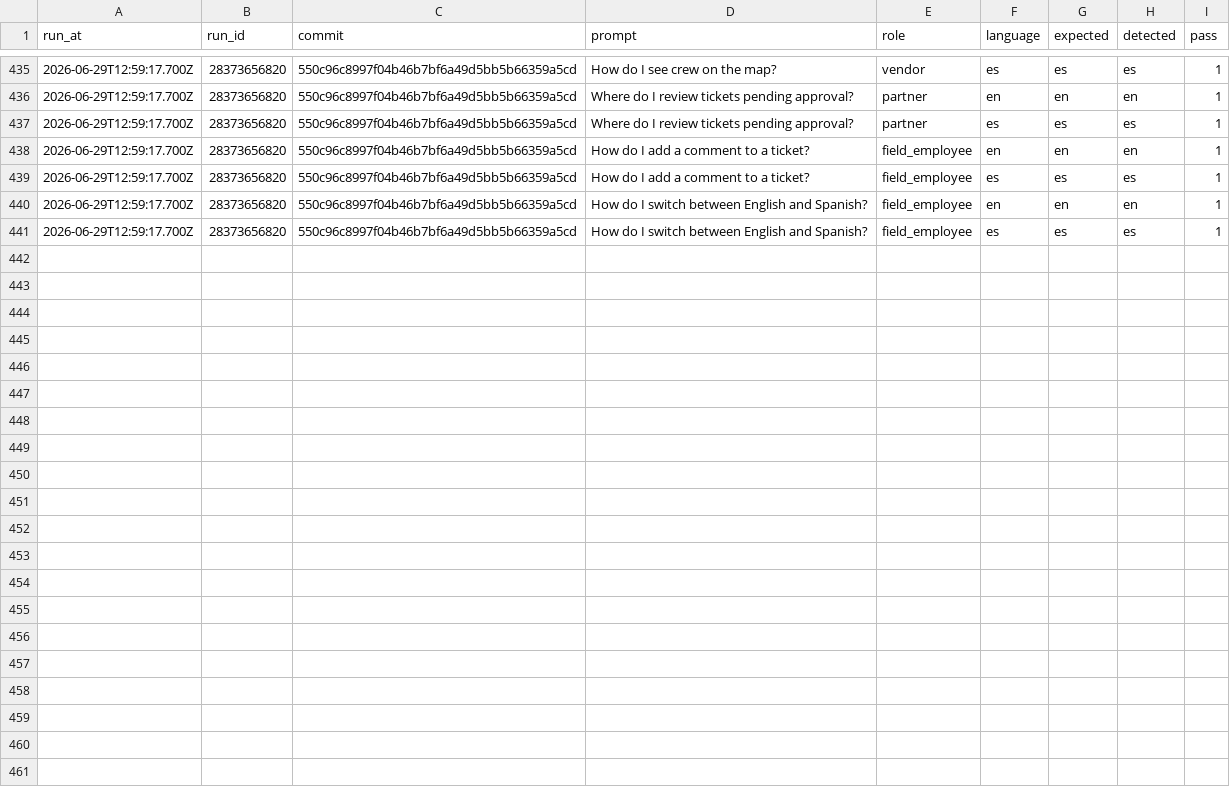
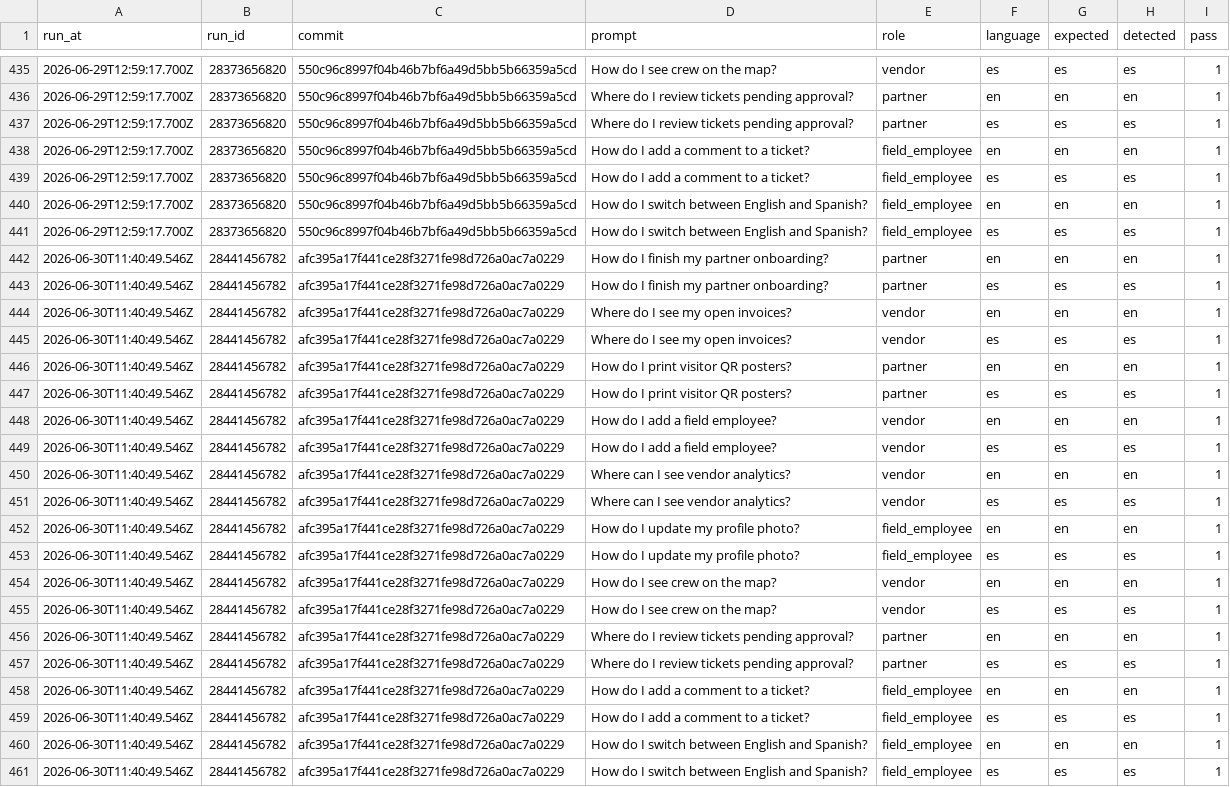
Before and after one commit to vndrly/VNDRLY.ai, a CSV file: data/assistant-language-eval/history.csv, drawn as a sheet; only a part is shown, gaps mark what is left out.

```diff
--- a/data/assistant-language-eval/history.csv
+++ b/data/assistant-language-eval/history.csv
@@ -441 +441,21 @@ run_at,run_id,commit,prompt,role,language,expected,detected,pass
 2026-06-29T12:59:17.700Z,28373656820,550c96c8997f04b46b7bf6a49d5bb5b66359a5cd,How do I switch between English and Spanish?,field_employee,es,es,es,1
+2026-06-30T11:40:49.546Z,28441456782,afc395a17f441ce28f3271fe98d726a0ac7a0229,How do I finish my partner onboarding?,partner,en,en,en,1
+2026-06-30T11:40:49.546Z,28441456782,afc395a17f441ce28f3271fe98d726a0ac7a0229,How do I finish my partner onboarding?,partner,es,es,es,1
+2026-06-30T11:40:49.546Z,28441456782,afc395a17f441ce28f3271fe98d726a0ac7a0229,Where do I see my open invoices?,vendor,en,en,en,1
+2026-06-30T11:40:49.546Z,28441456782,afc395a17f441ce28f3271fe98d726a0ac7a0229,Where do I see my open invoices?,vendor,es,es,es,1
+2026-06-30T11:40:49.546Z,28441456782,afc395a17f441ce28f3271fe98d726a0ac7a0229,How do I print visitor QR posters?,partner,en,en,en,1
+2026-06-30T11:40:49.546Z,28441456782,afc395a17f441ce28f3271fe98d726a0ac7a0229,How do I print visitor QR posters?,partner,es,es,es,1
+2026-06-30T11:40:49.546Z,28441456782,afc395a17f441ce28f3271fe98d726a0ac7a0229,How do I add a field employee?,vendor,en,en,en,1
+2026-06-30T11:40:49.546Z,28441456782,afc395a17f441ce28f3271fe98d726a0ac7a0229,How do I add a field employee?,vendor,es,es,es,1
+2026-06-30T11:40:49.546Z,28441456782,afc395a17f441ce28f3271fe98d726a0ac7a0229,Where can I see vendor analytics?,vendor,en,en,en,1
+2026-06-30T11:40:49.546Z,28441456782,afc395a17f441ce28f3271fe98d726a0ac7a0229,Where can I see vendor analytics?,vendor,es,es,es,1
+2026-06-30T11:40:49.546Z,28441456782,afc395a17f441ce28f3271fe98d726a0ac7a0229,How do I update my profile photo?,field_employee,en,en,en,1
+2026-06-30T11:40:49.546Z,28441456782,afc395a17f441ce28f3271fe98d726a0ac7a0229,How do I update my profile photo?,field_employee,es,es,es,1
+2026-06-30T11:40:49.546Z,28441456782,afc395a17f441ce28f3271fe98d726a0ac7a0229,How do I see crew on the map?,vendor,en,en,en,1
+2026-06-30T11:40:49.546Z,28441456782,afc395a17f441ce28f3271fe98d726a0ac7a0229,How do I see crew on the map?,vendor,es,es,es,1
+2026-06-30T11:40:49.546Z,28441456782,afc395a17f441ce28f3271fe98d726a0ac7a0229,Where do I review tickets pending approval?,partner,en,en,en,1
+2026-06-30T11:40:49.546Z,28441456782,afc395a17f441ce28f3271fe98d726a0ac7a0229,Where do I review tickets pending approval?,partner,es,es,es,1
+2026-06-30T11:40:49.546Z,28441456782,afc395a17f441ce28f3271fe98d726a0ac7a0229,How do I add a comment to a ticket?,field_employee,en,en,en,1
+2026-06-30T11:40:49.546Z,28441456782,afc395a17f441ce28f3271fe98d726a0ac7a0229,How do I add a comment to a ticket?,field_employee,es,es,es,1
+2026-06-30T11:40:49.546Z,28441456782,afc395a17f441ce28f3271fe98d726a0ac7a0229,How do I switch between English and Spanish?,field_employee,en,en,en,1
+2026-06-30T11:40:49.546Z,28441456782,afc395a17f441ce28f3271fe98d726a0ac7a0229,How do I switch between English and Spanish?,field_employee,es,es,es,1
```
Also changed, not shown: 1 other file.
